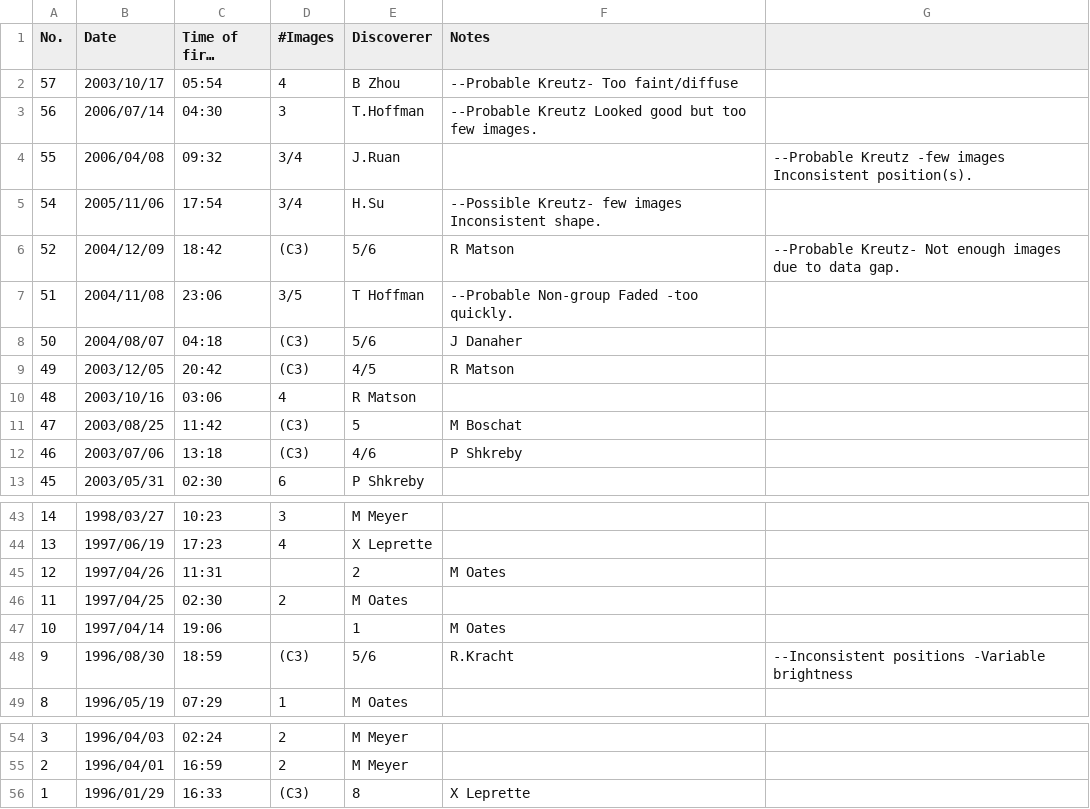
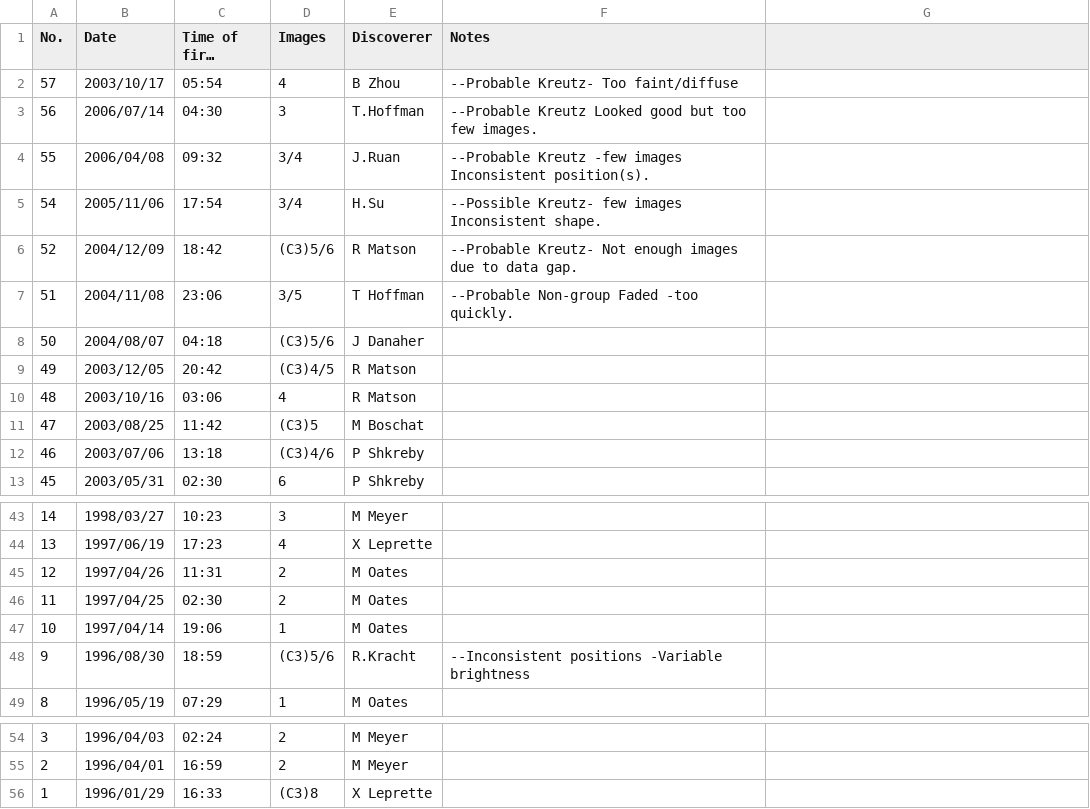
Before and after one commit to mbiesiad/nasa-comets, a CSV file: x-comets/x-comets.csv, drawn as a sheet; only a part is shown, gaps mark what is left out; long unchanged cells end in …; the diff names each change by its address in the sheet, - before the commit and + after, or states it on an @@ line.

Commit message:
Update x-comets.csv
Fixes

```diff
--- a/x-comets/x-comets.csv
+++ b/x-comets/x-comets.csv
-D1: #Images
+D1: Images
-F4 (Notes): (empty)
+F4 (Notes): --Probable Kreutz -few images Inconsistent position(s).
-G4: --Probable Kreutz -few images Inconsistent position(s).
+G4: (empty)
-D6 (Images): (C3)
+D6 (Images): (C3)5/6
-E6 (Discoverer): 5/6
+E6 (Discoverer): R Matson
-F6 (Notes): R Matson
+F6 (Notes): --Probable Kreutz- Not enough images due to data gap.
-G6: --Probable Kreutz- Not enough images due to data gap.
+G6: (empty)
-D8 (Images): (C3)
+D8 (Images): (C3)5/6
-E8 (Discoverer): 5/6
+E8 (Discoverer): J Danaher
-F8 (Notes): J Danaher
+F8 (Notes): (empty)
-D9 (Images): (C3)
+D9 (Images): (C3)4/5
-E9 (Discoverer): 4/5
+E9 (Discoverer): R Matson
-F9 (Notes): R Matson
+F9 (Notes): (empty)
-D11 (Images): (C3)
+D11 (Images): (C3)5
-E11 (Discoverer): 5
+E11 (Discoverer): M Boschat
-F11 (Notes): M Boschat
+F11 (Notes): (empty)
-D12 (Images): (C3)
+D12 (Images): (C3)4/6
-E12 (Discoverer): 4/6
+E12 (Discoverer): P Shkreby
-F12 (Notes): P Shkreby
+F12 (Notes): (empty)
-D45 (Images): (empty)
+D45 (Images): 2
-E45 (Discoverer): 2
+E45 (Discoverer): M Oates
-F45 (Notes): M Oates
+F45 (Notes): (empty)
-D47 (Images): (empty)
+D47 (Images): 1
-E47 (Discoverer): 1
+E47 (Discoverer): M Oates
-F47 (Notes): M Oates
+F47 (Notes): (empty)
-D48 (Images): (C3)
+D48 (Images): (C3)5/6
-E48 (Discoverer): 5/6
+E48 (Discoverer): R.Kracht
-F48 (Notes): R.Kracht
+F48 (Notes): --Inconsistent positions -Variable brightness
-G48: --Inconsistent positions -Variable brightness
+G48: (empty)
-D56 (Images): (C3)
+D56 (Images): (C3)8
-E56 (Discoverer): 8
+E56 (Discoverer): X Leprette
-F56 (Notes): X Leprette
+F56 (Notes): (empty)
```
